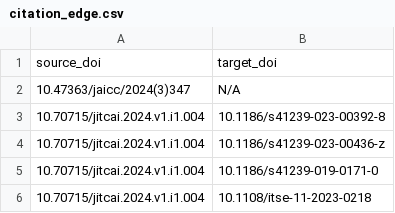
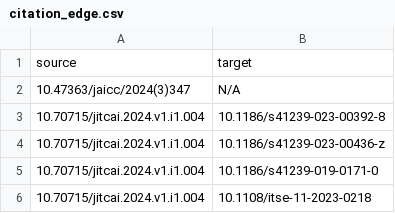
Before and after one commit to sirichada/GenAI-Topic-Modeling, a CSV file: citation_edge.csv, drawn as a sheet; only a part is shown.

```diff
--- a/citation_edge.csv
+++ b/citation_edge.csv
@@ -1,2 +1,2 @@
-source_doi,target_doi
+source,target
 10.47363/jaicc/2024(3)347,N/A
```
Also changed, not shown: citation_node.csv, 6 other files.
